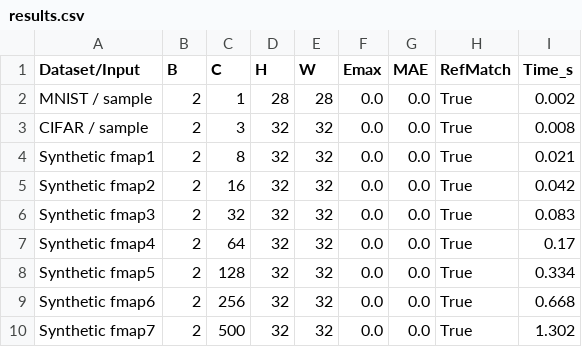
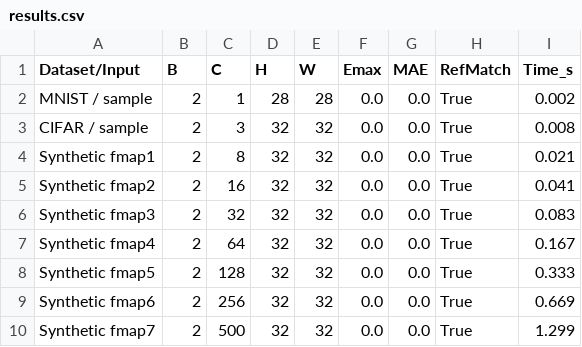
Before and after one commit to neural-rush/bchw-flatten-reconstruct, a CSV file: results/results.csv, drawn as a sheet.

```diff
--- a/results/results.csv
+++ b/results/results.csv
@@ -4,7 +4,7 @@ CIFAR / sample,2,3,32,32,0.0,0.0,True,0.008
 Synthetic fmap1,2,8,32,32,0.0,0.0,True,0.021
-Synthetic fmap2,2,16,32,32,0.0,0.0,True,0.042
+Synthetic fmap2,2,16,32,32,0.0,0.0,True,0.041
 Synthetic fmap3,2,32,32,32,0.0,0.0,True,0.083
-Synthetic fmap4,2,64,32,32,0.0,0.0,True,0.17
-Synthetic fmap5,2,128,32,32,0.0,0.0,True,0.334
-Synthetic fmap6,2,256,32,32,0.0,0.0,True,0.668
-Synthetic fmap7,2,500,32,32,0.0,0.0,True,1.302
+Synthetic fmap4,2,64,32,32,0.0,0.0,True,0.167
+Synthetic fmap5,2,128,32,32,0.0,0.0,True,0.333
+Synthetic fmap6,2,256,32,32,0.0,0.0,True,0.669
+Synthetic fmap7,2,500,32,32,0.0,0.0,True,1.299
```
Also changed, not shown: 4 other files.
